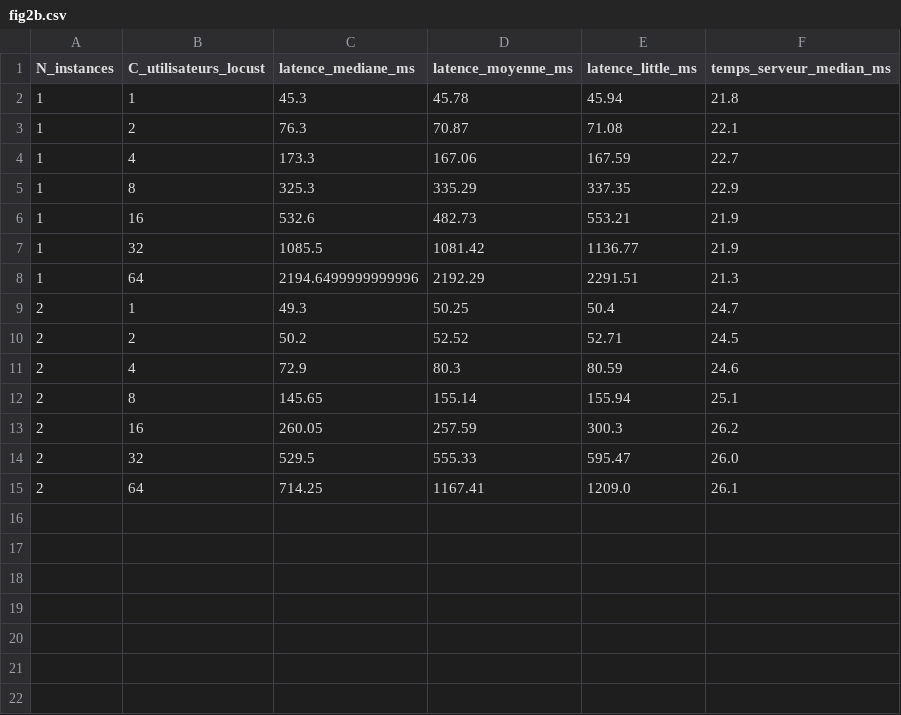
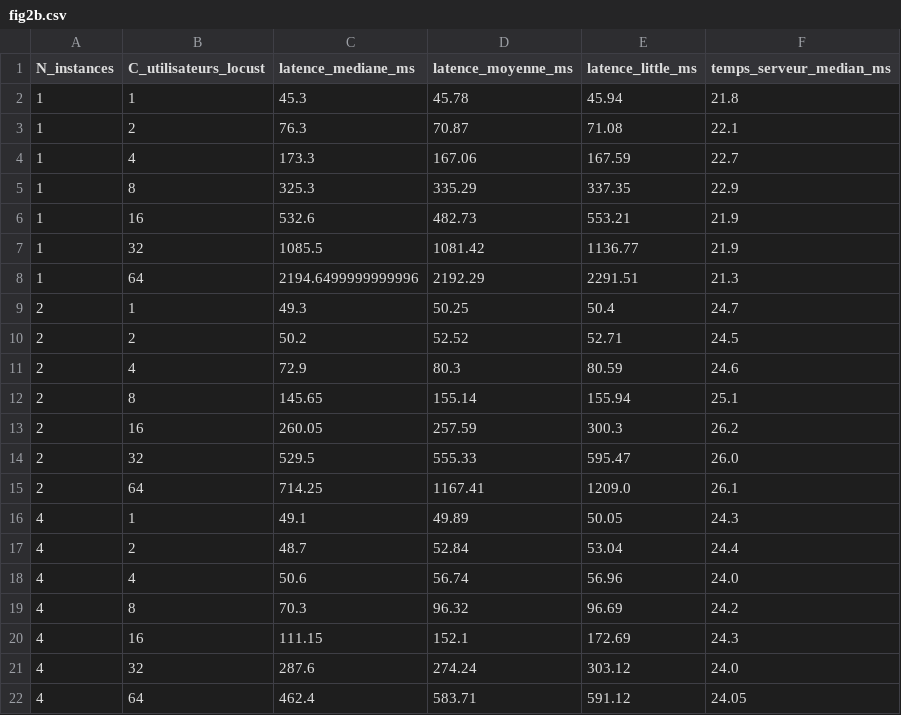
Before and after one commit to YasmineBour/Projet_tinyInsta_2026, a CSV file: figures/fig2b.csv, drawn as a sheet; the diff names each change by its address in the sheet, - before the commit and + after, or states it on an @@ line.

```diff
--- a/figures/fig2b.csv
+++ b/figures/fig2b.csv
+row 16: 4 | 1 | 49.1 | 49.89 | 50.05 | 24.3
+row 17: 4 | 2 | 48.7 | 52.84 | 53.04 | 24.4
+row 18: 4 | 4 | 50.6 | 56.74 | 56.96 | 24.0
+row 19: 4 | 8 | 70.3 | 96.32 | 96.69 | 24.2
+row 20: 4 | 16 | 111.15 | 152.1 | 172.69 | 24.3
+row 21: 4 | 32 | 287.6 | 274.24 | 303.12 | 24.0
+row 22: 4 | 64 | 462.4 | 583.71 | 591.12 | 24.05
```
Also changed, not shown: figures/fig2a.csv, figures/resume_p2.csv, 20 other files.
